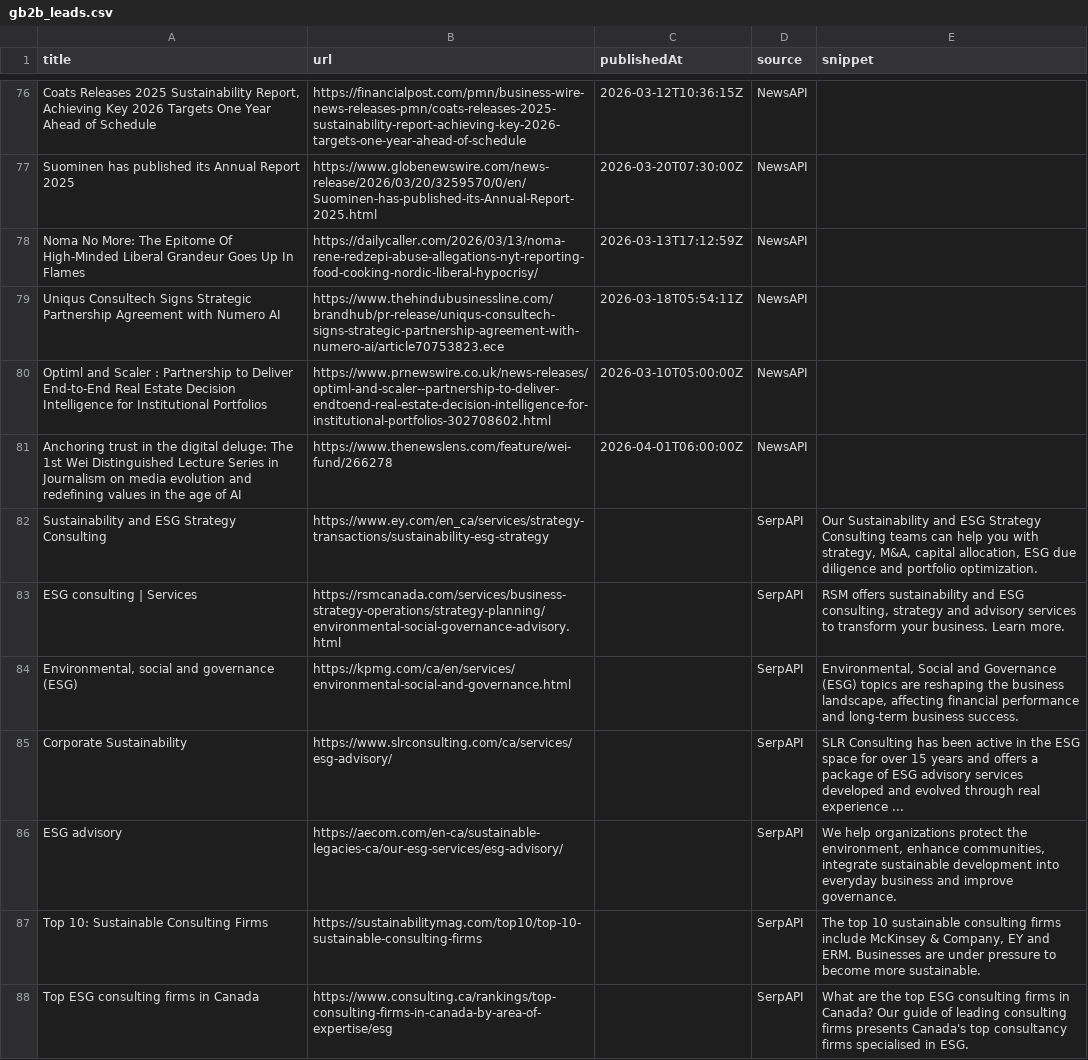
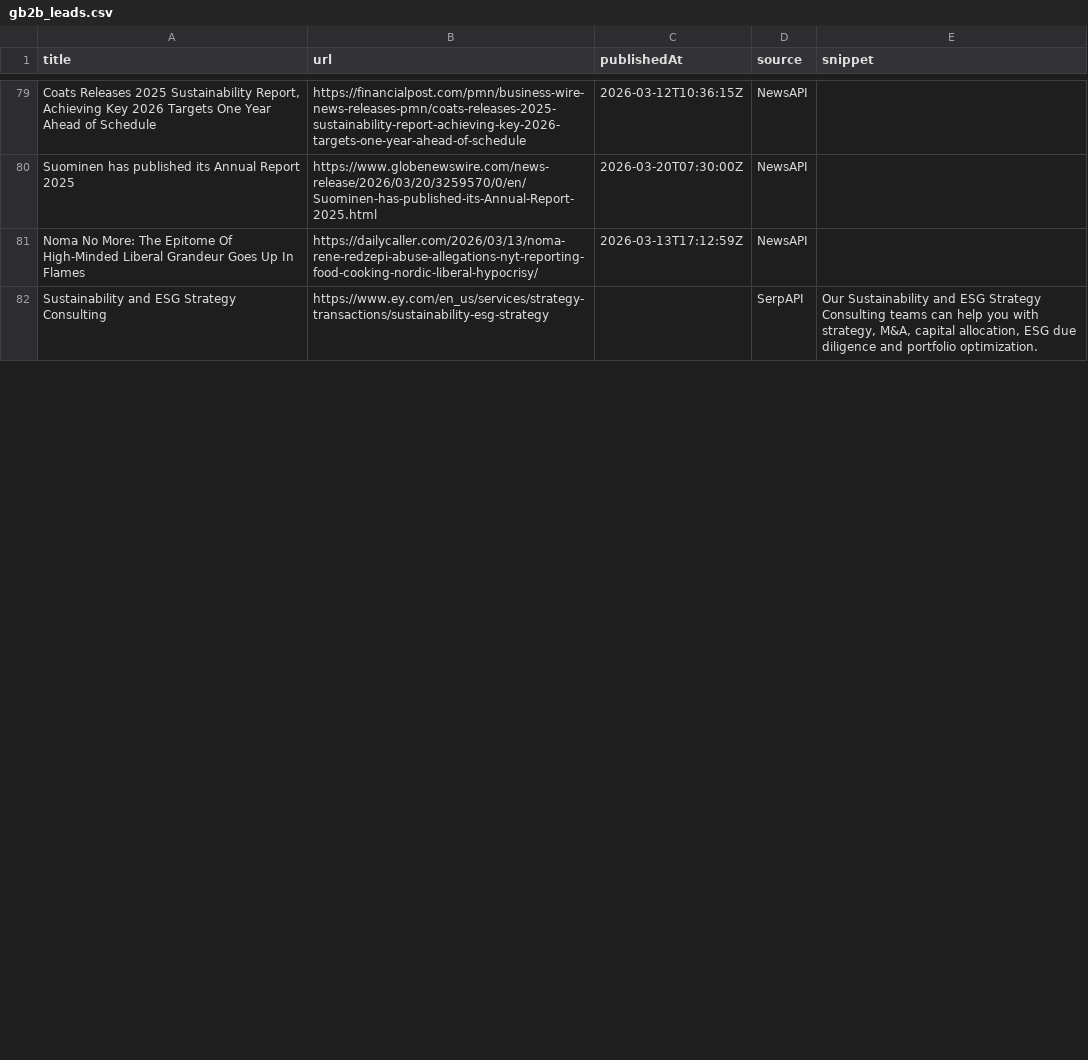
Before and after one commit to media-stack/gb2b-lead-finder, a CSV file: gb2b_leads.csv, drawn as a sheet; only a part is shown, gaps mark what is left out; the diff covers the shown part only.

```diff
--- a/gb2b_leads.csv
+++ b/gb2b_leads.csv
@@ -78,11 +81,2 @@ Suominen has published its Annual Report 2025,https://www.globenewswire.com/news
 Noma No More: The Epitome Of High-Minded Liberal Grandeur Goes Up In Flames,https://dailycaller.com/2026/03/13/noma-rene-redzepi-abuse-allegations-nyt-reporting-food-cooking-nordic-liberal-hypocrisy/,2026-03-13T17:12:59Z,NewsAPI,
-Uniqus Consultech Signs Strategic Partnership Agreement with Numero AI,https://www.thehindubusinessline.com/brandhub/pr-release/uniqus-consultech-signs-strategic-partnership-agreement-with-numero-ai/article70753823.ece,2026-03-18T05:54:11Z,NewsAPI,
-Optiml and Scaler : Partnership to Deliver End‑to‑End Real Estate Decision Intelligence for Institutional Portfolios,https://www.prnewswire.co.uk/news-releases/optiml-and-scaler--partnership-to-deliver-endtoend-real-estate-decision-intelligence-for-institutional-portfolios-302708602.html,2026-03-10T05:00:00Z,NewsAPI,
-Anchoring trust in the digital deluge: The 1st Wei Distinguished Lecture Series in Journalism on media evolution and redefining values in the age of AI,https://www.thenewslens.com/feature/wei-fund/266278,2026-04-01T06:00:00Z,NewsAPI,
-Sustainability and ESG Strategy Consulting,https://www.ey.com/en_ca/services/strategy-transactions/sustainability-esg-strategy,,SerpAPI,"Our Sustainability and ESG Strategy Consulting teams can help you with strategy, M&A, capital allocation, ESG due diligence and portfolio optimization."
-ESG consulting | Services,https://rsmcanada.com/services/business-strategy-operations/strategy-planning/environmental-social-governance-advisory.html,,SerpAPI,"RSM offers sustainability and ESG consulting, strategy and advisory services to transform your business. Learn more."
-"Environmental, social and governance (ESG)",https://kpmg.com/ca/en/services/environmental-social-and-governance.html,,SerpAPI,"Environmental, Social and Governance (ESG) topics are reshaping the business landscape, affecting financial performance and long-term business success."
-Corporate Sustainability,https://www.slrconsulting.com/ca/services/esg-advisory/,,SerpAPI,SLR Consulting has been active in the ESG space for over 15 years and offers a package of ESG advisory services developed and evolved through real experience ...
-ESG advisory,https://aecom.com/en-ca/sustainable-legacies-ca/our-esg-services/esg-advisory/,,SerpAPI,"We help organizations protect the environment, enhance communities, integrate sustainable development into everyday business and improve governance."
-Top 10: Sustainable Consulting Firms,https://sustainabilitymag.com/top10/top-10-sustainable-consulting-firms,,SerpAPI,"The top 10 sustainable consulting firms include McKinsey & Company, EY and ERM. Businesses are under pressure to become more sustainable."
-Top ESG consulting firms in Canada,https://www.consulting.ca/rankings/top-consulting-firms-in-canada-by-area-of-expertise/esg,,SerpAPI,What are the top ESG consulting firms in Canada? Our guide of leading consulting firms presents Canada's top consultancy firms specialised in ESG.
+Sustainability and ESG Strategy Consulting,https://www.ey.com/en_us/services/strategy-transactions/sustainability-esg-strategy,,SerpAPI,"Our Sustainability and ESG Strategy Consulting teams can help you with strategy, M&A, capital allocation, ESG due diligence and portfolio optimization."
```
Also changed, not shown: 11 added rows, 2 removed rows, 4 moved rows and 4 edited cells elsewhere in this file.
